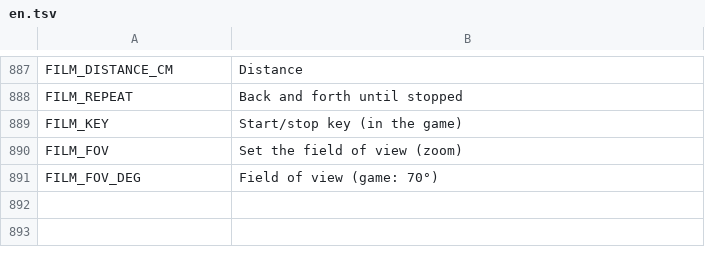
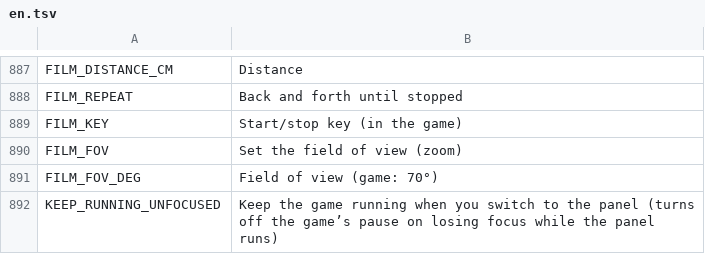
Before and after one commit to myso-kr/hell-is-us-mod, a TSV file: assets/i18n/en.tsv, drawn as a sheet; only a part is shown, gaps mark what is left out.

```diff
--- a/assets/i18n/en.tsv
+++ b/assets/i18n/en.tsv
@@ -891 +891,2 @@ FILM_FOV	Set the field of view (zoom)
 FILM_FOV_DEG	Field of view (game: 70°)
+KEEP_RUNNING_UNFOCUSED	Keep the game running when you switch to the panel (turns off the game’s pause on losing focus while the panel runs)
```
Also changed, not shown: assets/i18n/fr.tsv, assets/i18n/it.tsv, 16 other files.
